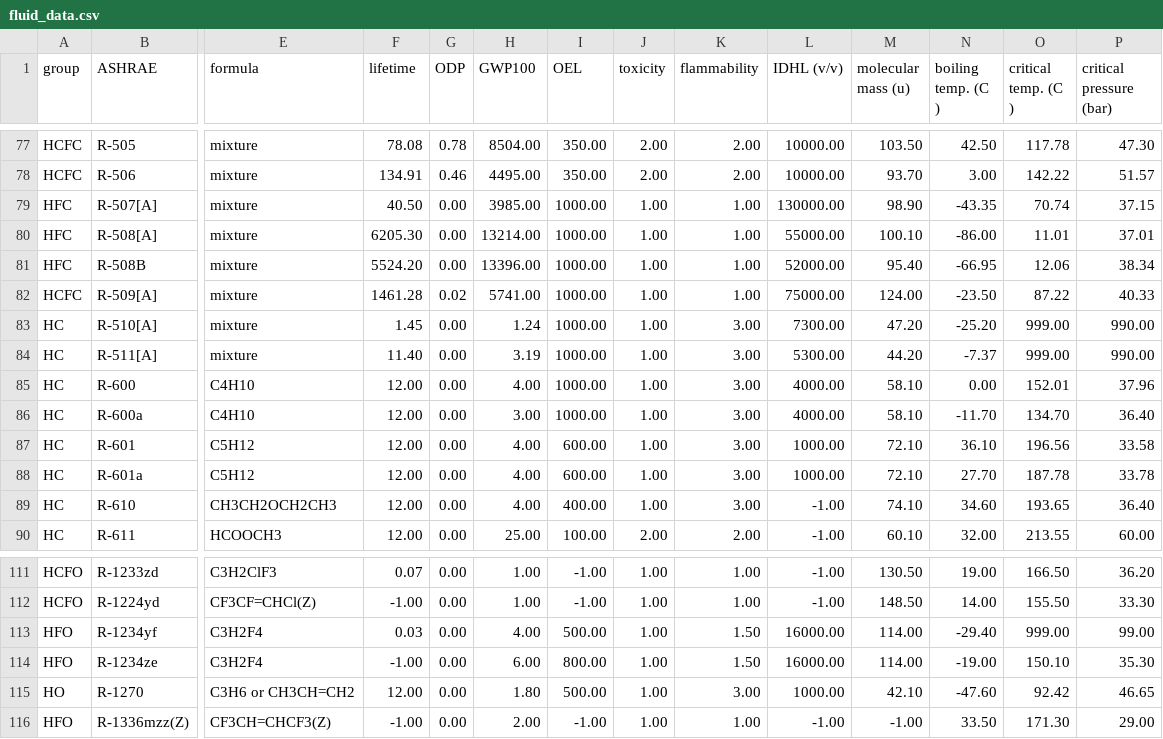
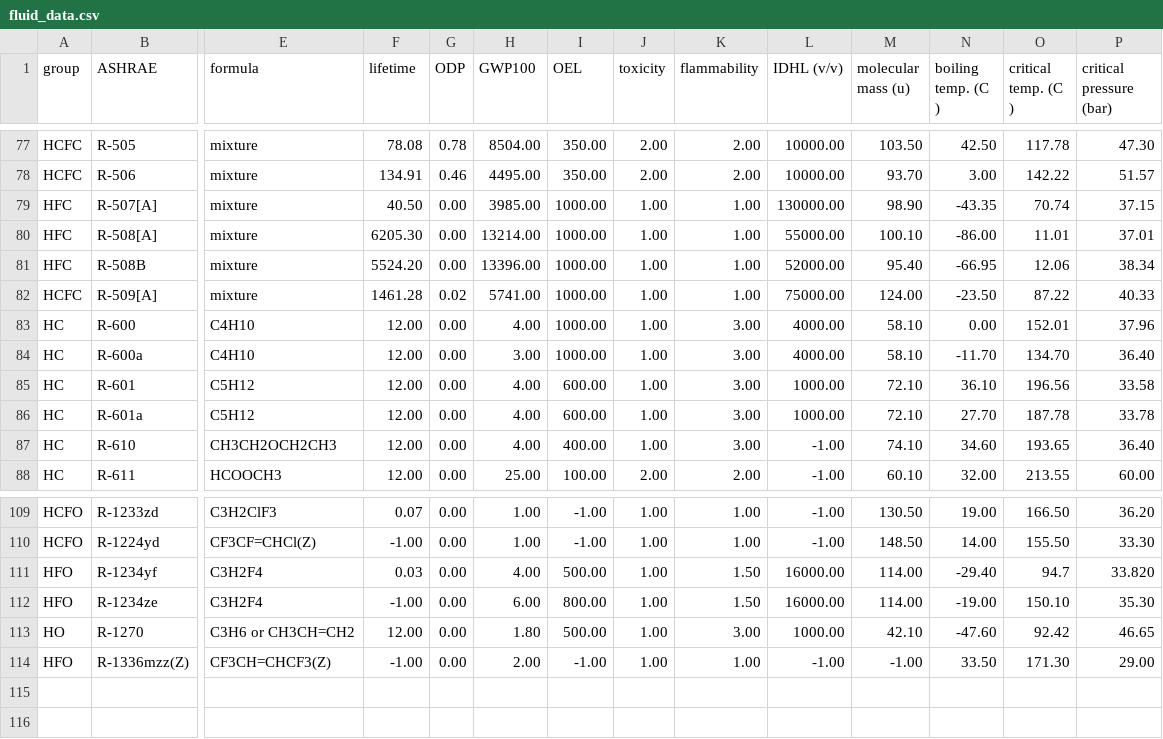
Before and after one commit to AnnaWallerand/data, a CSV file: 2_Fluids/fluid_data.csv, drawn as a sheet; only a part is shown, gaps mark what is left out; removed rows and columns are numbered as before the commit, all else as after; rows hold the shown columns only; the diff names each change by its address in the sheet, - before the commit and + after, or states it on an @@ line.

Commit message:
Update fluid_data.csv

```diff
--- a/2_Fluids/fluid_data.csv
+++ b/2_Fluids/fluid_data.csv
-row 83: HC | R-510[A] | mixture | 1.45 | 0.00 | 1.24 | 1000.00 | 1.00 | 3.00 | 7300.00 | 47.20 | -25.20 | 999.00 | 990.00
-row 84: HC | R-511[A] | mixture | 11.40 | 0.00 | 3.19 | 1000.00 | 1.00 | 3.00 | 5300.00 | 44.20 | -7.37 | 999.00 | 990.00
-O111 (critical temp. (C )): 999.00
+O111 (critical temp. (C )): 94.7
-P111 (critical pressure (bar)): 99.00
+P111 (critical pressure (bar)): 33.820
```
